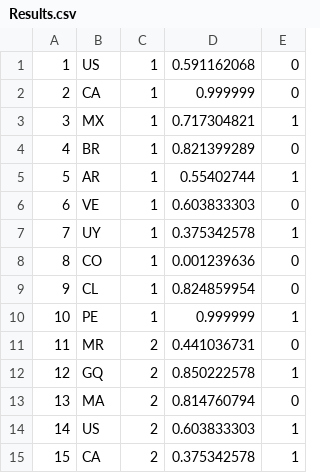
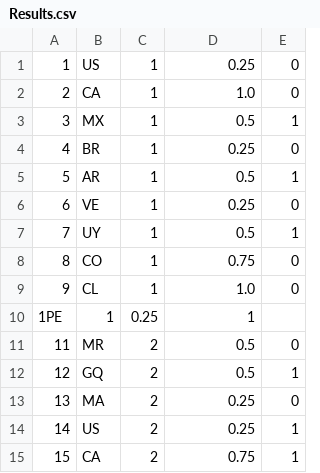
Before and after one commit to raylicola/NFlaquiz, a CSV file: docker/mysql/initdb.d/csv/Results.csv, drawn as a sheet.

Commit message:
テストデータの重みを修正

```diff
--- a/docker/mysql/initdb.d/csv/Results.csv
+++ b/docker/mysql/initdb.d/csv/Results.csv
@@ -1,15 +1,15 @@
-1,US,1,0.591162068,0
-2,CA,1,0.999999,0
-3,MX,1,0.717304821,1
-4,BR,1,0.821399289,0
-5,AR,1,0.55402744,1
-6,VE,1,0.603833303,0
-7,UY,1,0.375342578,1
-8,CO,1,0.001239636,0
-9,CL,1,0.824859954,0
-10,PE,1,0.999999,1
-11,MR,2,0.441036731,0
-12,GQ,2,0.850222578,1
-13,MA,2,0.814760794,0
-14,US,2,0.603833303, 1
-15,CA,2,0.375342578,1
+1,US,1,0.25,0
+2,CA,1,1.0,0
+3,MX,1,0.5,1
+4,BR,1,0.25,0
+5,AR,1,0.5,1
+6,VE,1,0.25,0
+7,UY,1,0.5,1
+8,CO,1,0.75,0
+9,CL,1,1.0,0
+1PE,1,0.25,1
+11,MR,2,0.5,0
+12,GQ,2,0.5,1
+13,MA,2,0.25,0
+14,US,2,0.25, 1
+15,CA,2,0.75,1
```
